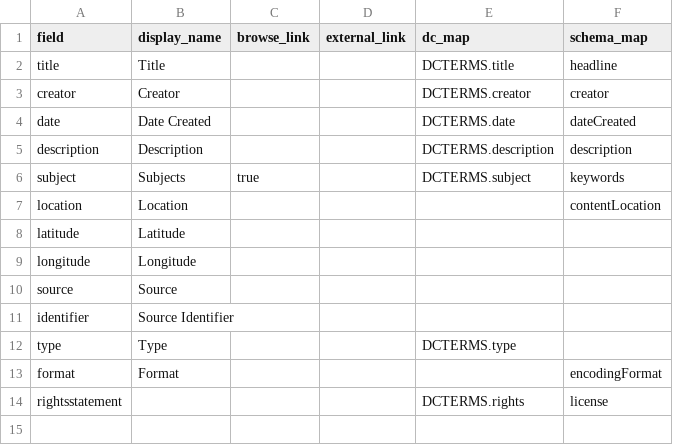
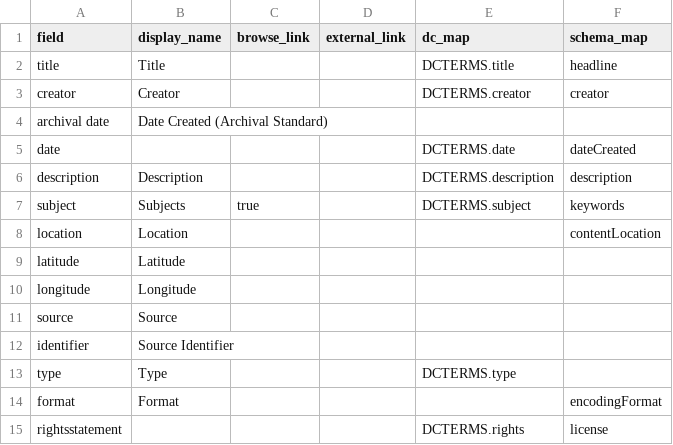
Before and after one commit to uidaholib/digital-collections-template-cb-csv, a CSV file: _data/config-metadata.csv, drawn as a sheet.

```diff
--- a/_data/config-metadata.csv
+++ b/_data/config-metadata.csv
@@ -3,3 +3,4 @@ title,Title,,,DCTERMS.title,headline
 creator,Creator,,,DCTERMS.creator,creator
-date,Date Created,,,DCTERMS.date,dateCreated
+archival date,Date Created (Archival Standard)
+date,,,,DCTERMS.date,dateCreated
 description,Description,,,DCTERMS.description,description
```
Also changed, not shown: 15 other files.
